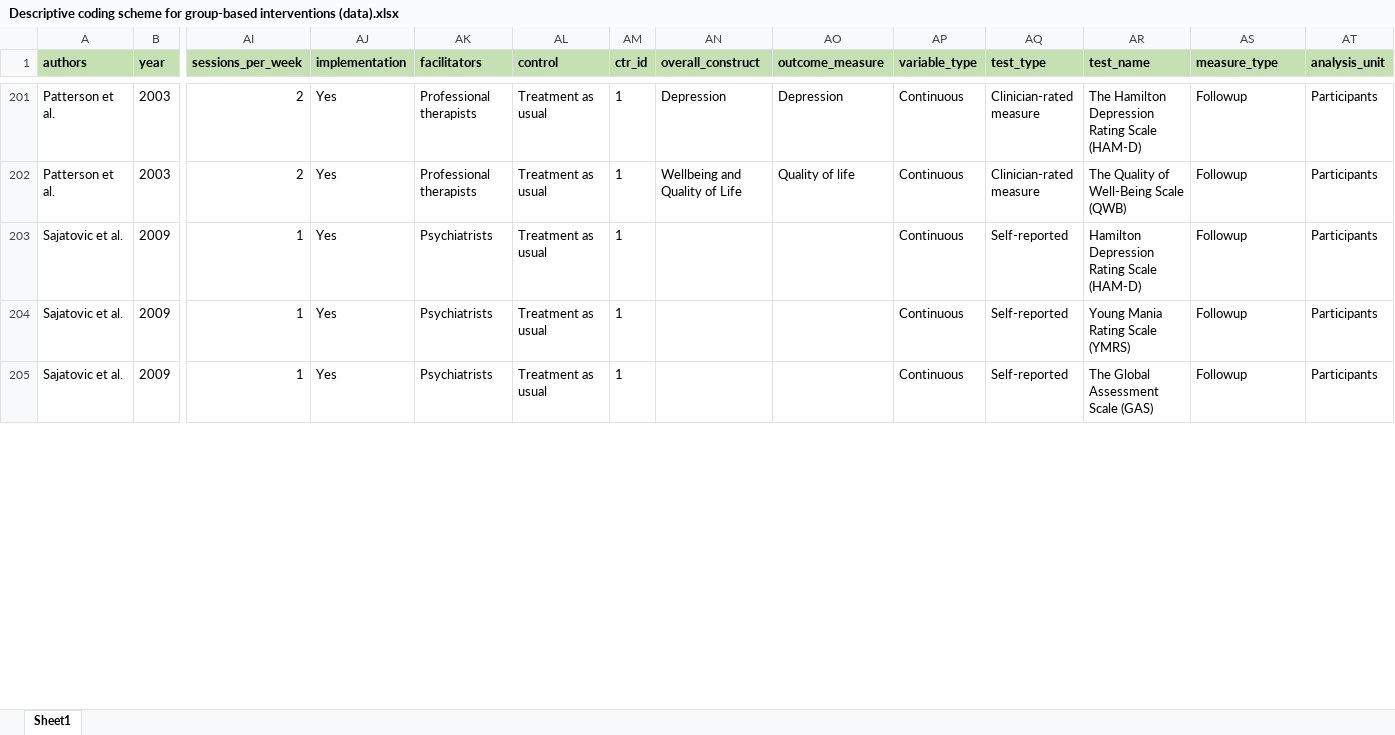
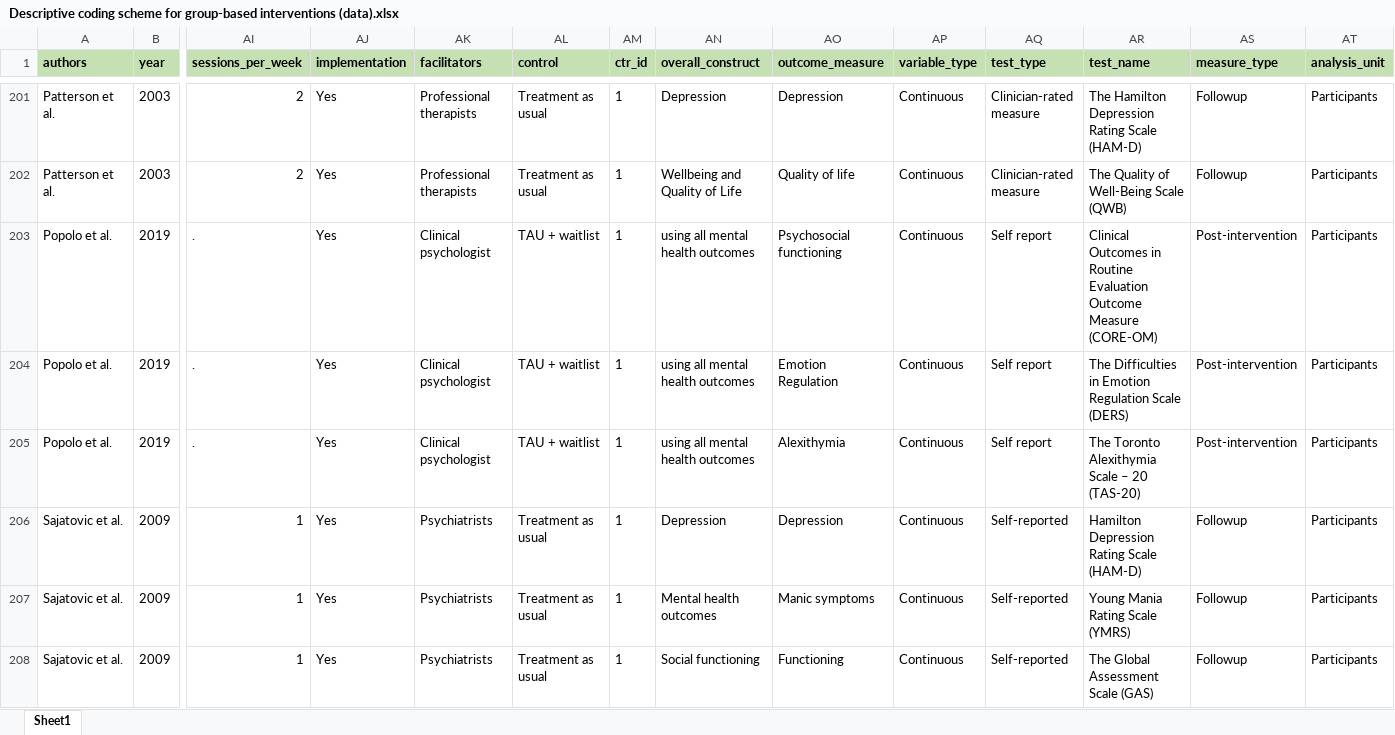
Before and after one commit to MikkelVembye/Group-based-interventions, an Excel workbook: ES calc/Descriptive coding scheme for group-based interventions (data).xlsx, sheet Sheet1, drawn as a sheet; only a part is shown, gaps mark what is left out; values as stored, in another font and other column widths than the file's, no borders; addresses are those after the commit; rows hold the shown columns only; the diff covers the shown part only; the diff names each change by its address in the sheet, - before the commit and + after, or states it on an @@ line.

Commit message:
Adding Popolo et al. 2019

```diff
--- a/ES calc/Descriptive coding scheme for group-based interventions (data).xlsx (sheet Sheet1)
+++ b/ES calc/Descriptive coding scheme for group-based interventions (data).xlsx (sheet Sheet1)
+row 203: Popolo et al. | 2019 | . | Yes | Clinical psychologist | TAU + waitlist | 1 | using all mental health outcomes | Psychosocial functioning | Continuous | Self report | Clinical Outcomes in Routine Evaluation Outcome Measure (CORE-OM) | Post-intervention | Participants
+row 204: Popolo et al. | 2019 | . | Yes | Clinical psychologist | TAU + waitlist | 1 | using all mental health outcomes | Emotion Regulation | Continuous | Self report | The Difficulties in Emotion Regulation Scale (DERS) | Post-intervention | Participants
+row 205: Popolo et al. | 2019 | . | Yes | Clinical psychologist | TAU + waitlist | 1 | using all mental health outcomes | Alexithymia | Continuous | Self report | The Toronto Alexithymia Scale – 20 (TAS-20) | Post-intervention | Participants
-AN206 (overall_construct): (empty)
+AN206 (overall_construct): Depression
-AO206 (outcome_measure): (empty)
+AO206 (outcome_measure): Depression
-AN207 (overall_construct): (empty)
+AN207 (overall_construct): Mental health outcomes
-AO207 (outcome_measure): (empty)
+AO207 (outcome_measure): Manic symptoms
-AN208 (overall_construct): (empty)
+AN208 (overall_construct): Social functioning
-AO208 (outcome_measure): (empty)
+AO208 (outcome_measure): Functioning
```
Also changed, not shown: 12 edited cells elsewhere in this sheet.
